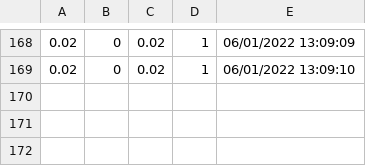
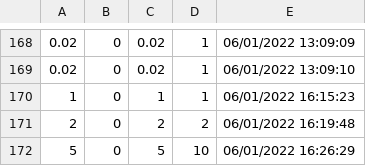
Before and after one commit to quocsonnguyen/cognite, a CSV file: data/GLOBAL.csv, drawn as a sheet; only a part is shown, gaps mark what is left out.

```diff
--- a/data/GLOBAL.csv
+++ b/data/GLOBAL.csv
@@ -169 +169,4 @@
 0.02, 0, 0.02, 1, 06/01/2022 13:09:10
+1, 0, 1, 1, 06/01/2022 16:15:23
+2, 0, 2, 2, 06/01/2022 16:19:48
+5, 0, 5, 10, 06/01/2022 16:26:29
```
Also changed, not shown: data/GLOBAL_BACKUP.csv, 6 other files.
